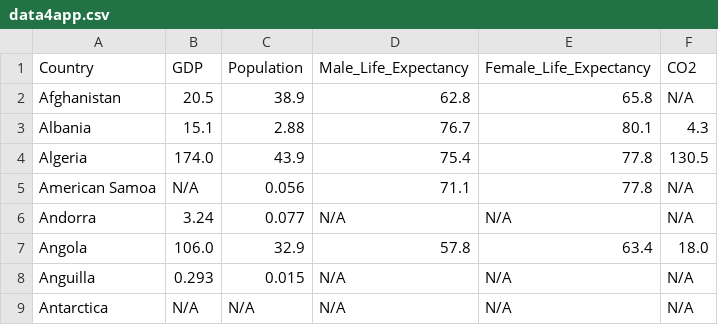
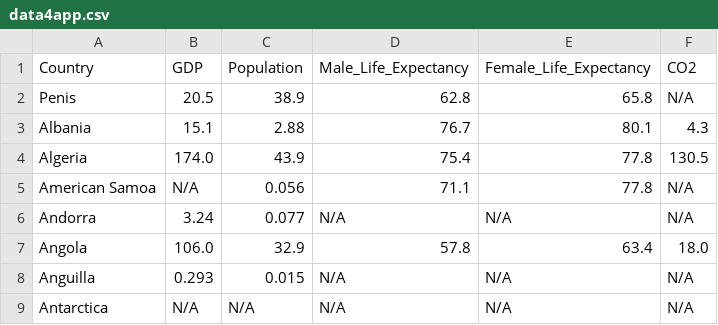
Before and after one commit to tkwoodstock/CS50x_Final_Project, a CSV file: resources/data4app.csv, drawn as a sheet; only a part is shown.

Commit message:
Update data4app.csv

```diff
--- a/resources/data4app.csv
+++ b/resources/data4app.csv
@@ -1,3 +1,3 @@
 Country,GDP,Population,Male_Life_Expectancy,Female_Life_Expectancy,CO2
-Afghanistan,20.5,38.9,62.8,65.8,N/A
+Penis,20.5,38.9,62.8,65.8,N/A
 Albania,15.1,2.88,76.7,80.1,4.3
```
